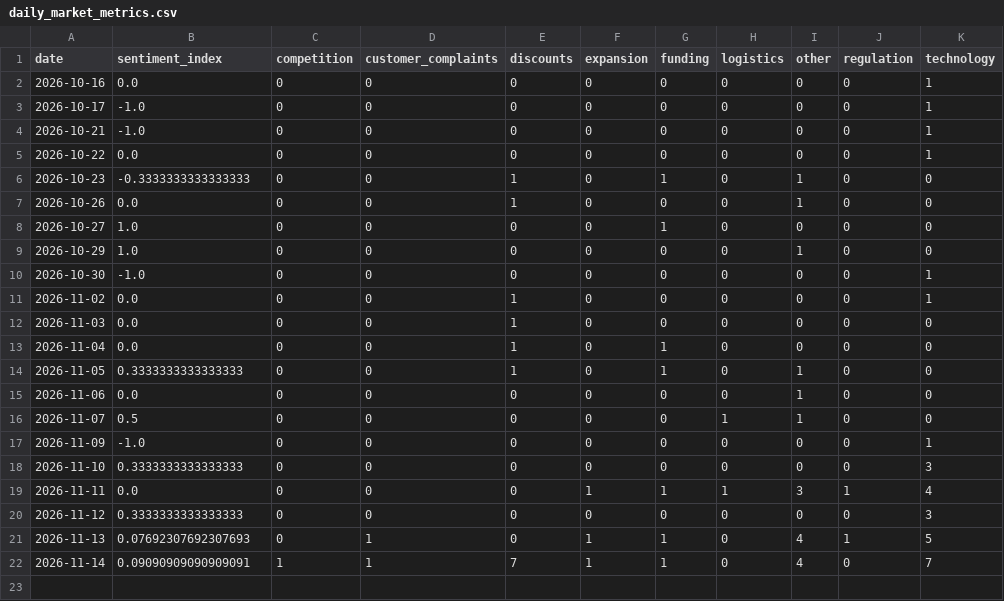
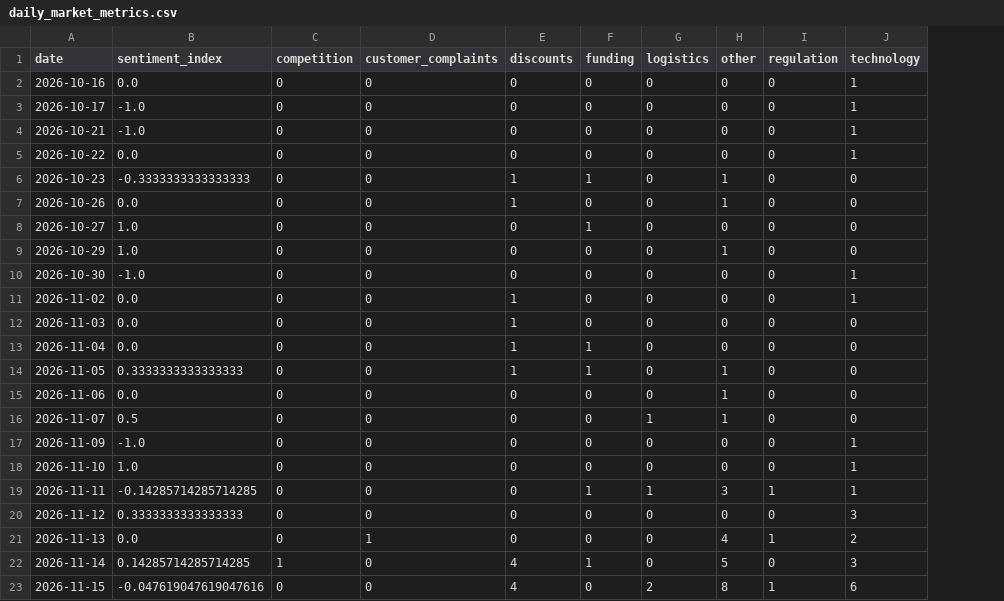
Before and after one commit to akanksha726/Infosys-Springboard, a CSV file: data/processed/daily_market_metrics.csv, drawn as a sheet; removed rows and columns are numbered as before the commit, all else as after; the diff names each change by its address in the sheet, - before the commit and + after, or states it on an @@ line.

```diff
--- a/data/processed/daily_market_metrics.csv
+++ b/data/processed/daily_market_metrics.csv
-column F (expansion), rows 2-22: 0 | 0 | 0 | 0 | 0 | 0 | 0 | 0 | 0 | 0 | 0 | 0 | 0 | 0 | 0 | 0 | 0 | 1 | 0 | 1 | 1
-B18 (sentiment_index): 0.3333333333333333
+B18 (sentiment_index): 1.0
-J18 (technology): 3
+J18 (technology): 1
-B19 (sentiment_index): 0.0
+B19 (sentiment_index): -0.14285714285714285
-J19 (technology): 4
+J19 (technology): 1
-B21 (sentiment_index): 0.07692307692307693
+B21 (sentiment_index): 0.0
-F21 (funding): 1
+F21 (funding): 0
-J21 (technology): 5
+J21 (technology): 2
-B22 (sentiment_index): 0.09090909090909091
+B22 (sentiment_index): 0.14285714285714285
-D22 (customer_complaints): 1
+D22 (customer_complaints): 0
-E22 (discounts): 7
+E22 (discounts): 4
-H22 (other): 4
+H22 (other): 5
-J22 (technology): 7
+J22 (technology): 3
+row 23: 2026-11-15 | -0.047619047619047616 | 0 | 0 | 4 | 0 | 2 | 8 | 1 | 6
```
Also changed, not shown: data/processed/brand_daily_metrics.csv, data/processed/market_forecast_history.csv, 1 other file.
